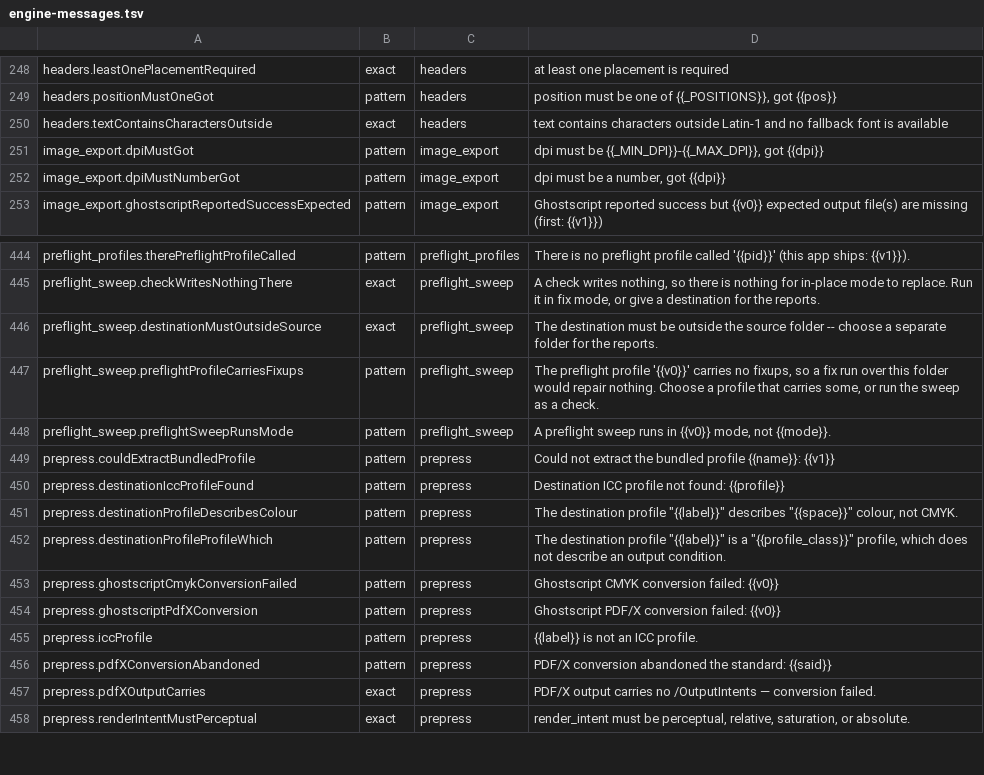
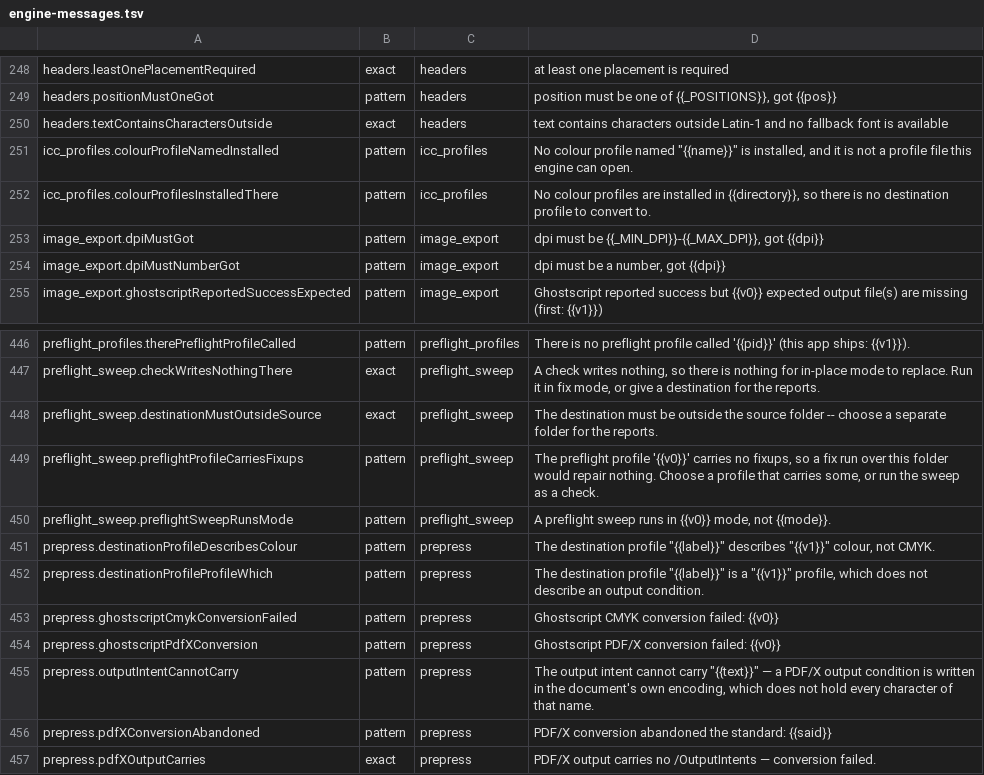
Before and after one commit to jasonulbright/Spectra-PDF, a TSV file: src/renderer/locales/engine-messages.tsv, drawn as a sheet; only a part is shown, gaps mark what is left out; the shorter side is filled out with more unchanged rows.

```diff
--- a/src/renderer/locales/engine-messages.tsv
+++ b/src/renderer/locales/engine-messages.tsv
@@ -250,2 +250,4 @@ headers.positionMustOneGot	pattern	headers	position must be one of {{_POSITIONS}
 headers.textContainsCharactersOutside	exact	headers	text contains characters outside Latin-1 and no fallback font is available
+icc_profiles.colourProfileNamedInstalled	pattern	icc_profiles	No colour profile named "{{name}}" is installed, and it is not a profile file this engine can open.
+icc_profiles.colourProfilesInstalledThere	pattern	icc_profiles	No colour profiles are installed in {{directory}}, so there is no destination profile to convert to.
 image_export.dpiMustGot	pattern	image_export	dpi must be {{_MIN_DPI}}-{{_MAX_DPI}}, got {{dpi}}
@@ -448,9 +450,7 @@ preflight_sweep.preflightProfileCarriesFixups	pattern	preflight_sweep	The prefli
 preflight_sweep.preflightSweepRunsMode	pattern	preflight_sweep	A preflight sweep runs in {{v0}} mode, not {{mode}}.
-prepress.couldExtractBundledProfile	pattern	prepress	Could not extract the bundled profile {{name}}: {{v1}}
-prepress.destinationIccProfileFound	pattern	prepress	Destination ICC profile not found: {{profile}}
-prepress.destinationProfileDescribesColour	pattern	prepress	The destination profile "{{label}}" describes "{{space}}" colour, not CMYK.
-prepress.destinationProfileProfileWhich	pattern	prepress	The destination profile "{{label}}" is a "{{profile_class}}" profile, which does not describe an output condition.
+prepress.destinationProfileDescribesColour	pattern	prepress	The destination profile "{{label}}" describes "{{v1}}" colour, not CMYK.
+prepress.destinationProfileProfileWhich	pattern	prepress	The destination profile "{{label}}" is a "{{v1}}" profile, which does not describe an output condition.
 prepress.ghostscriptCmykConversionFailed	pattern	prepress	Ghostscript CMYK conversion failed: {{v0}}
 prepress.ghostscriptPdfXConversion	pattern	prepress	Ghostscript PDF/X conversion failed: {{v0}}
-prepress.iccProfile	pattern	prepress	"{{label}}" is not an ICC profile.
+prepress.outputIntentCannotCarry	pattern	prepress	The output intent cannot carry "{{text}}" — a PDF/X output condition is written in the document's own encoding, which does not hold every character of that name.
 prepress.pdfXConversionAbandoned	pattern	prepress	PDF/X conversion abandoned the standard: {{said}}
```
Also changed, not shown: 12 other files.
